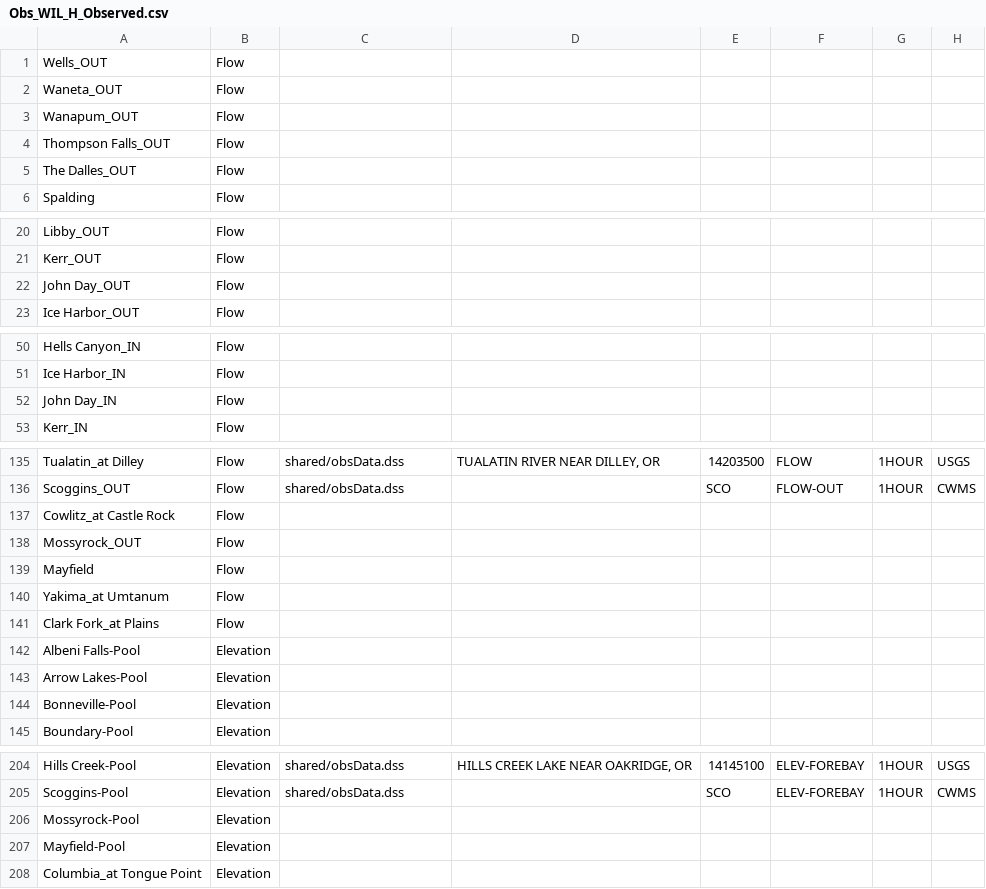
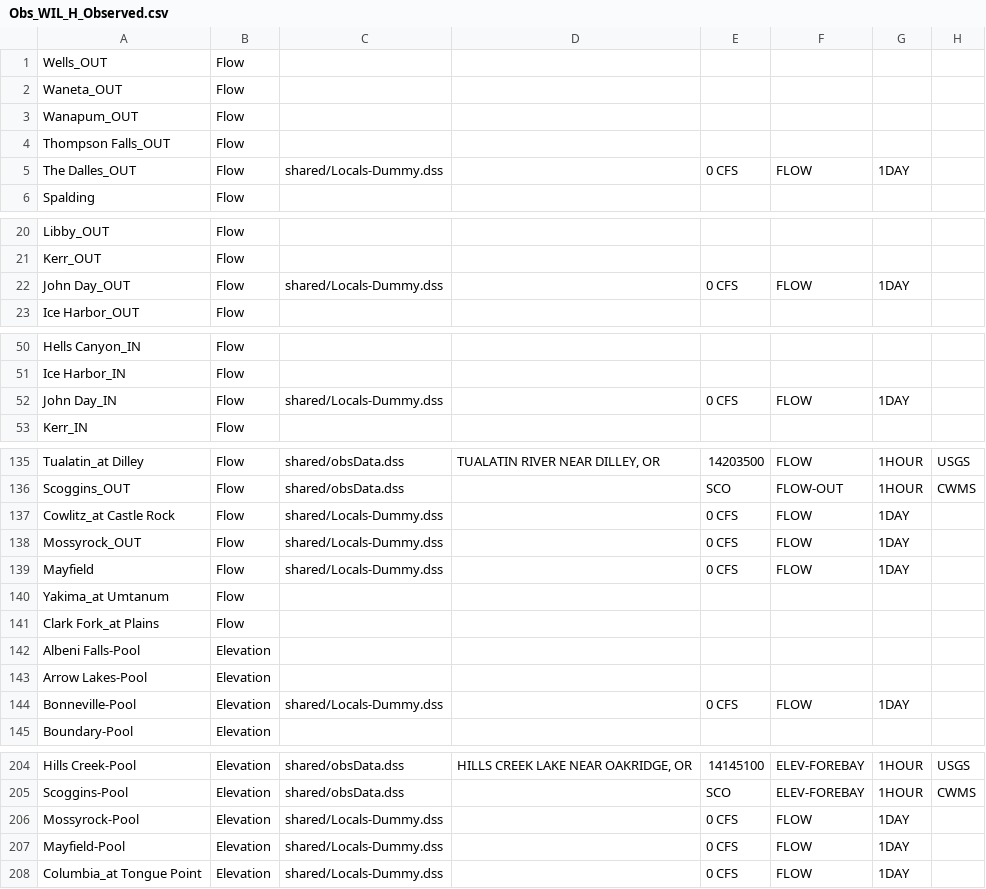
Before and after one commit to JoeShmoJo/DP, a CSV file: data/Obs_WIL_H_Observed.csv, drawn as a sheet; only a part is shown, gaps mark what is left out; the diff covers the shown part only.

```diff
--- a/data/Obs_WIL_H_Observed.csv
+++ b/data/Obs_WIL_H_Observed.csv
@@ -4,3 +4,3 @@ Wanapum_OUT,Flow, , , , , ,
 Thompson Falls_OUT,Flow, , , , , ,
-The Dalles_OUT,Flow, , , , , ,
+The Dalles_OUT,Flow,shared/Locals-Dummy.dss, ,0 CFS,FLOW,1DAY,
 Spalding,Flow, , , , , ,
@@ -21,3 +21,3 @@ Libby_OUT,Flow, , , , , ,
 Kerr_OUT,Flow, , , , , ,
-John Day_OUT,Flow, , , , , ,
+John Day_OUT,Flow,shared/Locals-Dummy.dss, ,0 CFS,FLOW,1DAY,
 Ice Harbor_OUT,Flow, , , , , ,
@@ -51,3 +51,3 @@ Hells Canyon_IN,Flow, , , , , ,
 Ice Harbor_IN,Flow, , , , , ,
-John Day_IN,Flow, , , , , ,
+John Day_IN,Flow,shared/Locals-Dummy.dss, ,0 CFS,FLOW,1DAY,
 Kerr_IN,Flow, , , , , ,
@@ -136,5 +136,5 @@ Tualatin_at Dilley,Flow,shared/obsData.dss,"TUALATIN RIVER NEAR DILLEY, OR",1420
 Scoggins_OUT,Flow,shared/obsData.dss, ,SCO,FLOW-OUT,1HOUR,CWMS
-Cowlitz_at Castle Rock,Flow, , , , , ,
-Mossyrock_OUT,Flow, , , , , ,
-Mayfield,Flow, , , , , ,
+Cowlitz_at Castle Rock,Flow,shared/Locals-Dummy.dss, ,0 CFS,FLOW,1DAY,
+Mossyrock_OUT,Flow,shared/Locals-Dummy.dss, ,0 CFS,FLOW,1DAY,
+Mayfield,Flow,shared/Locals-Dummy.dss, ,0 CFS,FLOW,1DAY,
 Yakima_at Umtanum,Flow, , , , , ,
@@ -143,3 +143,3 @@ Albeni Falls-Pool,Elevation, , , , , ,
 Arrow Lakes-Pool,Elevation, , , , , ,
-Bonneville-Pool,Elevation, , , , , ,
+Bonneville-Pool,Elevation,shared/Locals-Dummy.dss, ,0 CFS,FLOW,1DAY,
 Boundary-Pool,Elevation, , , , , ,
@@ -205,4 +205,4 @@ Hills Creek-Pool,Elevation,shared/obsData.dss,"HILLS CREEK LAKE NEAR OAKRIDGE, O
 Scoggins-Pool,Elevation,shared/obsData.dss, ,SCO,ELEV-FOREBAY,1HOUR,CWMS
-Mossyrock-Pool,Elevation, , , , , ,
-Mayfield-Pool,Elevation, , , , , ,
-Columbia_at Tongue Point,Elevation, , , , , ,
+Mossyrock-Pool,Elevation,shared/Locals-Dummy.dss, ,0 CFS,FLOW,1DAY,
+Mayfield-Pool,Elevation,shared/Locals-Dummy.dss, ,0 CFS,FLOW,1DAY,
+Columbia_at Tongue Point,Elevation,shared/Locals-Dummy.dss, ,0 CFS,FLOW,1DAY,
```
Also changed, not shown: 12 edited cells elsewhere in this file, data/Obs_WIL_H_TimeSeries.csv, data/Unreg_WIL_H_Observed.csv, 1 other file.
